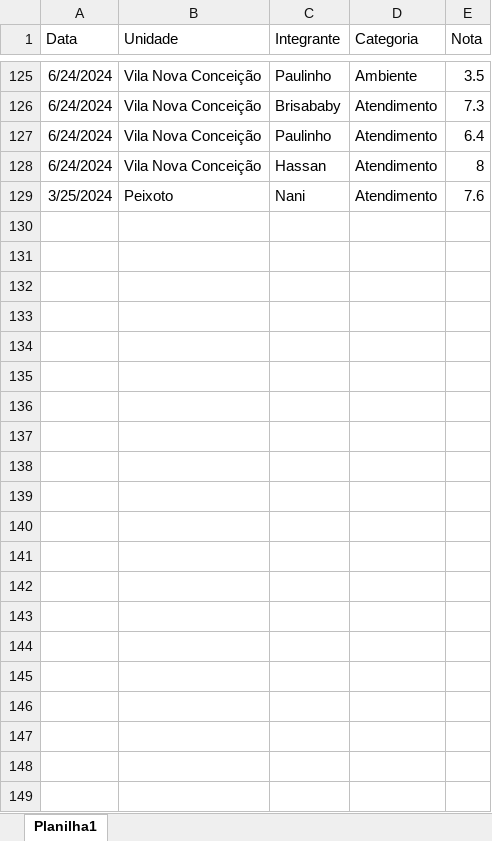
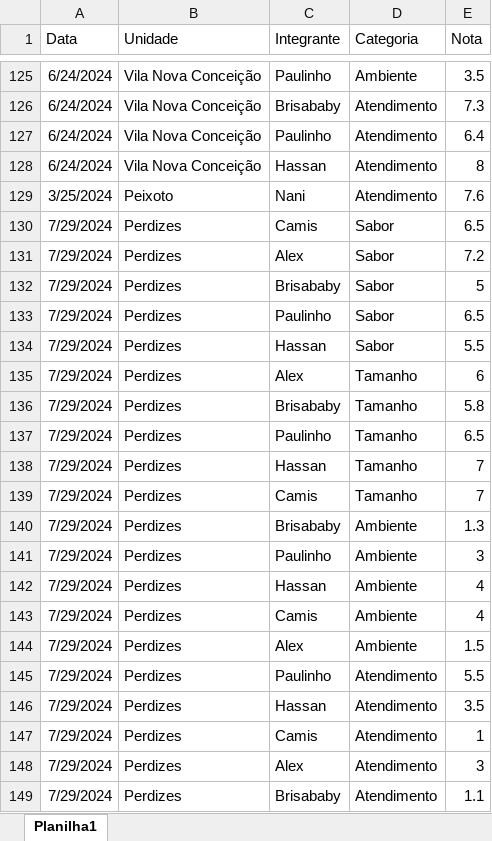
Before and after one commit to alanhassan/bullguer, an Excel workbook: df.xlsx, sheet Planilha1, drawn as a sheet; only a part is shown, gaps mark what is left out; values as stored, in another font and other column widths than the file's, no borders; the diff names each change by its address in the sheet, - before the commit and + after, or states it on an @@ line.

```diff
--- a/df.xlsx (sheet Planilha1)
+++ b/df.xlsx (sheet Planilha1)
+row 130: 7/29/2024 | Perdizes | Camis | Sabor | 6.5
+row 131: 7/29/2024 | Perdizes | Alex | Sabor | 7.2
+row 132: 7/29/2024 | Perdizes | Brisababy | Sabor | 5
+row 133: 7/29/2024 | Perdizes | Paulinho | Sabor | 6.5
+row 134: 7/29/2024 | Perdizes | Hassan | Sabor | 5.5
+row 135: 7/29/2024 | Perdizes | Alex | Tamanho | 6
+row 136: 7/29/2024 | Perdizes | Brisababy | Tamanho | 5.8
+row 137: 7/29/2024 | Perdizes | Paulinho | Tamanho | 6.5
+row 138: 7/29/2024 | Perdizes | Hassan | Tamanho | 7
+row 139: 7/29/2024 | Perdizes | Camis | Tamanho | 7
+row 140: 7/29/2024 | Perdizes | Brisababy | Ambiente | 1.3
+row 141: 7/29/2024 | Perdizes | Paulinho | Ambiente | 3
+row 142: 7/29/2024 | Perdizes | Hassan | Ambiente | 4
+row 143: 7/29/2024 | Perdizes | Camis | Ambiente | 4
+row 144: 7/29/2024 | Perdizes | Alex | Ambiente | 1.5
+row 145: 7/29/2024 | Perdizes | Paulinho | Atendimento | 5.5
+row 146: 7/29/2024 | Perdizes | Hassan | Atendimento | 3.5
+row 147: 7/29/2024 | Perdizes | Camis | Atendimento | 1
+row 148: 7/29/2024 | Perdizes | Alex | Atendimento | 3
+row 149: 7/29/2024 | Perdizes | Brisababy | Atendimento | 1.1
```
Also changed, not shown: 1 other file.
